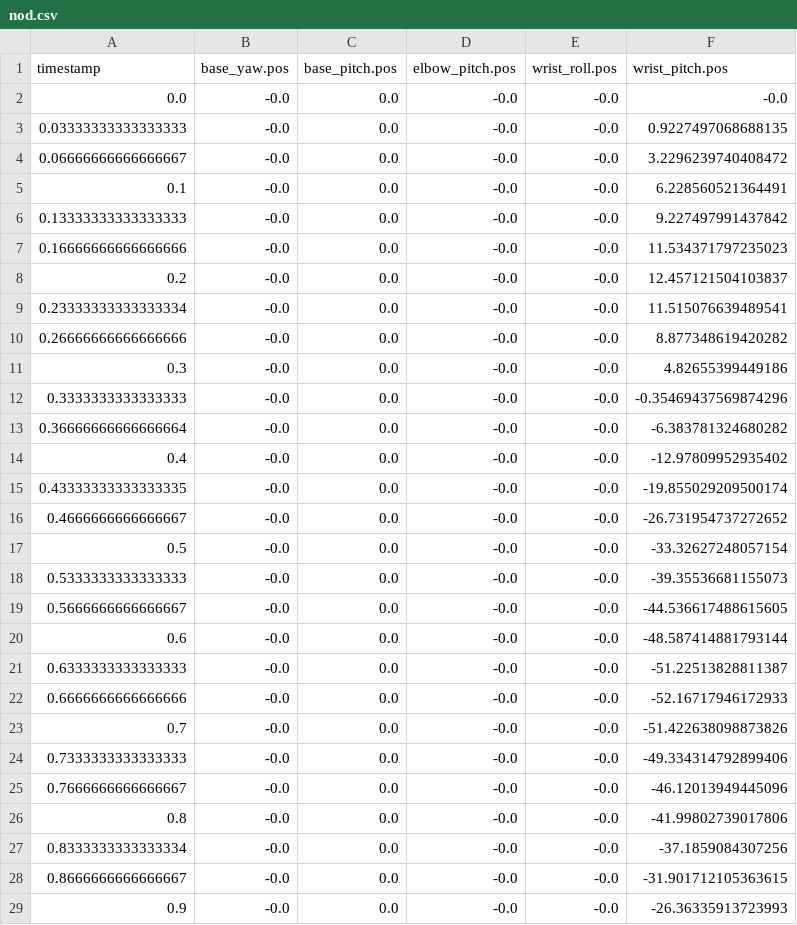
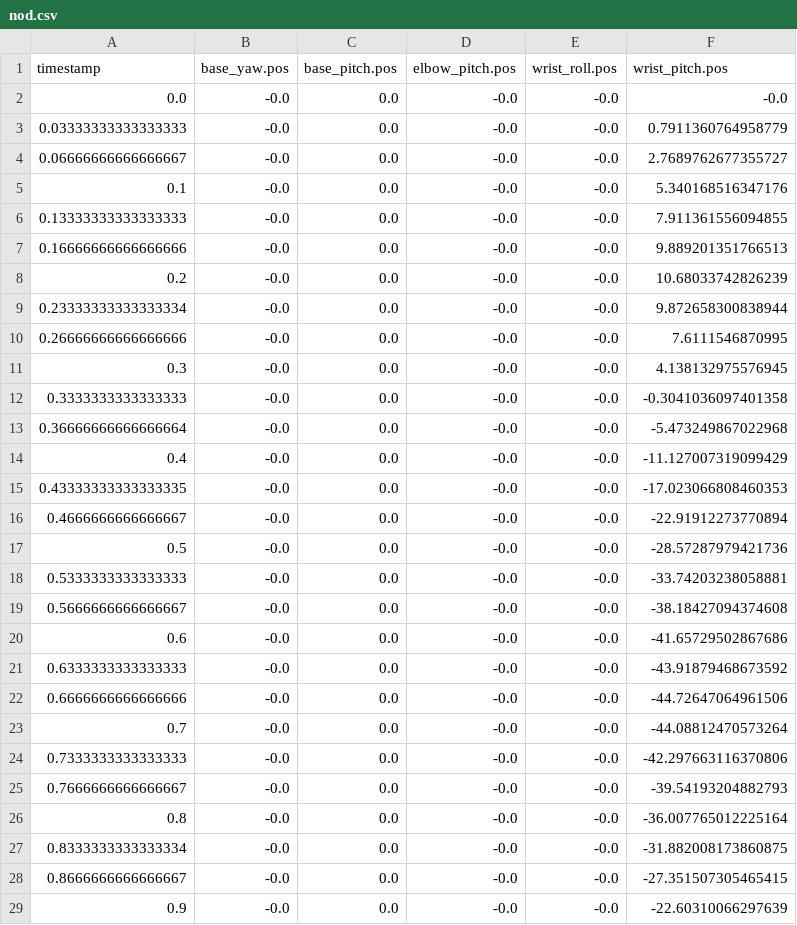
Before and after one commit to autonomous-ai/autonomous-lamp, a CSV file: lelamp/recordings/nod.csv, drawn as a sheet; only a part is shown; the diff covers the shown part only.

```diff
--- a/lelamp/recordings/nod.csv
+++ b/lelamp/recordings/nod.csv
@@ -2,28 +2,28 @@ timestamp,base_yaw.pos,base_pitch.pos,elbow_pitch.pos,wrist_roll.pos,wrist_pitch
 0.0,-0.0,0.0,-0.0,-0.0,-0.0
-0.03333333333333333,-0.0,0.0,-0.0,-0.0,0.9227497068688135
-0.06666666666666667,-0.0,0.0,-0.0,-0.0,3.2296239740408472
-0.1,-0.0,0.0,-0.0,-0.0,6.228560521364491
-0.13333333333333333,-0.0,0.0,-0.0,-0.0,9.227497991437842
-0.16666666666666666,-0.0,0.0,-0.0,-0.0,11.534371797235023
-0.2,-0.0,0.0,-0.0,-0.0,12.457121504103837
-0.23333333333333334,-0.0,0.0,-0.0,-0.0,11.515076639489541
-0.26666666666666666,-0.0,0.0,-0.0,-0.0,8.877348619420282
-0.3,-0.0,0.0,-0.0,-0.0,4.82655399449186
-0.3333333333333333,-0.0,0.0,-0.0,-0.0,-0.35469437569874296
-0.36666666666666664,-0.0,0.0,-0.0,-0.0,-6.383781324680282
-0.4,-0.0,0.0,-0.0,-0.0,-12.97809952935402
-0.43333333333333335,-0.0,0.0,-0.0,-0.0,-19.855029209500174
-0.4666666666666667,-0.0,0.0,-0.0,-0.0,-26.731954737272652
-0.5,-0.0,0.0,-0.0,-0.0,-33.32627248057154
-0.5333333333333333,-0.0,0.0,-0.0,-0.0,-39.35536681155073
-0.5666666666666667,-0.0,0.0,-0.0,-0.0,-44.536617488615605
-0.6,-0.0,0.0,-0.0,-0.0,-48.587414881793144
-0.6333333333333333,-0.0,0.0,-0.0,-0.0,-51.22513828811387
-0.6666666666666666,-0.0,0.0,-0.0,-0.0,-52.16717946172933
-0.7,-0.0,0.0,-0.0,-0.0,-51.422638098873826
-0.7333333333333333,-0.0,0.0,-0.0,-0.0,-49.334314792899406
-0.7666666666666667,-0.0,0.0,-0.0,-0.0,-46.12013949445096
-0.8,-0.0,0.0,-0.0,-0.0,-41.99802739017806
-0.8333333333333334,-0.0,0.0,-0.0,-0.0,-37.1859084307256
-0.8666666666666667,-0.0,0.0,-0.0,-0.0,-31.901712105363615
-0.9,-0.0,0.0,-0.0,-0.0,-26.36335913723993
+0.03333333333333333,-0.0,0.0,-0.0,-0.0,0.7911360764958779
+0.06666666666666667,-0.0,0.0,-0.0,-0.0,2.7689762677355727
+0.1,-0.0,0.0,-0.0,-0.0,5.340168516347176
+0.13333333333333333,-0.0,0.0,-0.0,-0.0,7.911361556094855
+0.16666666666666666,-0.0,0.0,-0.0,-0.0,9.889201351766513
+0.2,-0.0,0.0,-0.0,-0.0,10.68033742826239
+0.23333333333333334,-0.0,0.0,-0.0,-0.0,9.872658300838944
+0.26666666666666666,-0.0,0.0,-0.0,-0.0,7.6111546870995
+0.3,-0.0,0.0,-0.0,-0.0,4.138132975576945
+0.3333333333333333,-0.0,0.0,-0.0,-0.0,-0.3041036097401358
+0.36666666666666664,-0.0,0.0,-0.0,-0.0,-5.473249867022968
+0.4,-0.0,0.0,-0.0,-0.0,-11.127007319099429
+0.43333333333333335,-0.0,0.0,-0.0,-0.0,-17.023066808460353
+0.4666666666666667,-0.0,0.0,-0.0,-0.0,-22.91912273770894
+0.5,-0.0,0.0,-0.0,-0.0,-28.57287979421736
+0.5333333333333333,-0.0,0.0,-0.0,-0.0,-33.74203238058881
+0.5666666666666667,-0.0,0.0,-0.0,-0.0,-38.18427094374608
+0.6,-0.0,0.0,-0.0,-0.0,-41.65729502867686
+0.6333333333333333,-0.0,0.0,-0.0,-0.0,-43.91879468673592
+0.6666666666666666,-0.0,0.0,-0.0,-0.0,-44.72647064961506
+0.7,-0.0,0.0,-0.0,-0.0,-44.08812470573264
+0.7333333333333333,-0.0,0.0,-0.0,-0.0,-42.297663116370806
+0.7666666666666667,-0.0,0.0,-0.0,-0.0,-39.54193204882793
+0.8,-0.0,0.0,-0.0,-0.0,-36.007765012225164
+0.8333333333333334,-0.0,0.0,-0.0,-0.0,-31.882008173860875
+0.8666666666666667,-0.0,0.0,-0.0,-0.0,-27.351507305465415
+0.9,-0.0,0.0,-0.0,-0.0,-22.60310066297639
```
Also changed, not shown: 30 edited cells elsewhere in this file, lelamp/recordings/goodbye.csv, lelamp/recordings/idle.csv, 7 other files.
